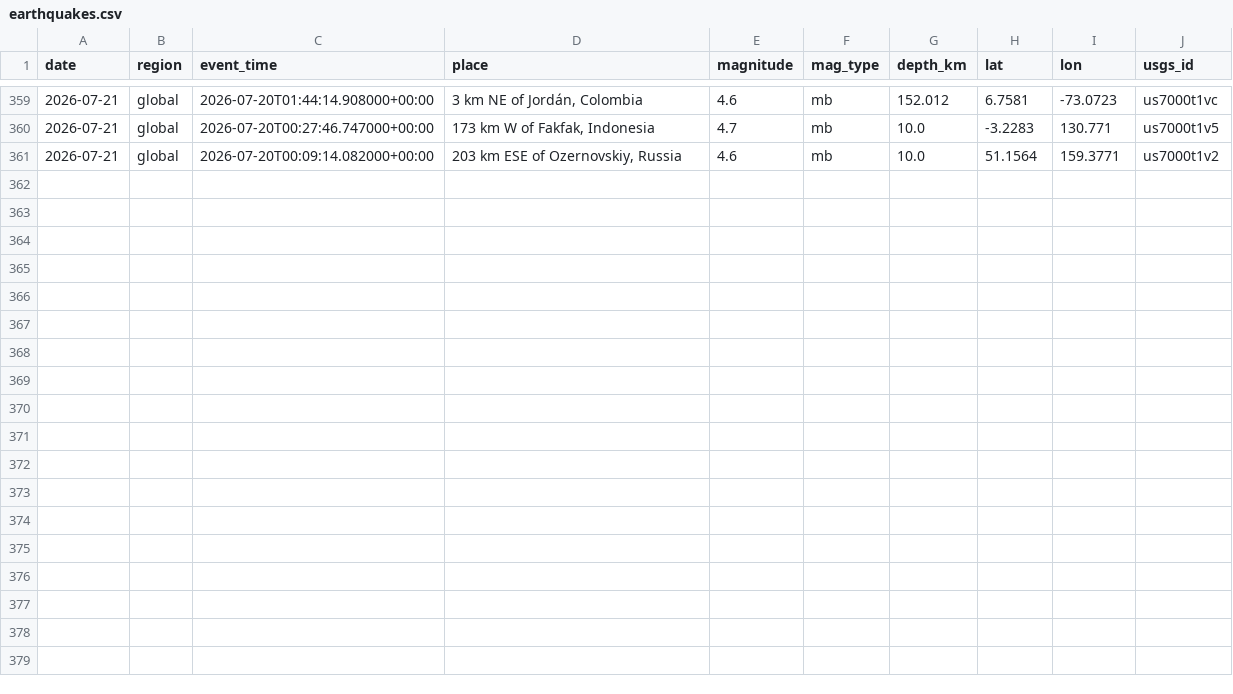
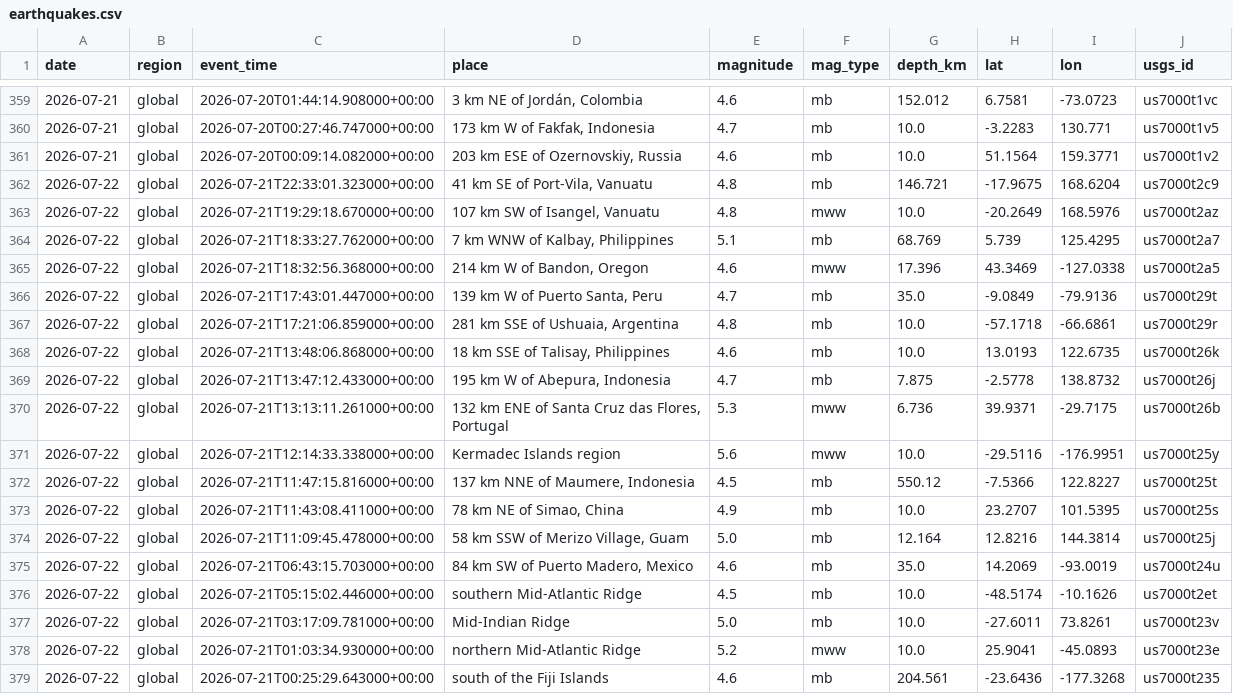
Before and after one commit to icedo724/data_collection, a CSV file: data/environment/earthquakes.csv, drawn as a sheet; only a part is shown, gaps mark what is left out; the diff names each change by its address in the sheet, - before the commit and + after, or states it on an @@ line.

```diff
--- a/data/environment/earthquakes.csv
+++ b/data/environment/earthquakes.csv
+row 362: 2026-07-22 | global | 2026-07-21T22:33:01.323000+00:00 | 41 km SE of Port-Vila, Vanuatu | 4.8 | mb | 146.721 | -17.9675 | 168.6204 | us7000t2c9
+row 363: 2026-07-22 | global | 2026-07-21T19:29:18.670000+00:00 | 107 km SW of Isangel, Vanuatu | 4.8 | mww | 10.0 | -20.2649 | 168.5976 | us7000t2az
+row 364: 2026-07-22 | global | 2026-07-21T18:33:27.762000+00:00 | 7 km WNW of Kalbay, Philippines | 5.1 | mb | 68.769 | 5.739 | 125.4295 | us7000t2a7
+row 365: 2026-07-22 | global | 2026-07-21T18:32:56.368000+00:00 | 214 km W of Bandon, Oregon | 4.6 | mww | 17.396 | 43.3469 | -127.0338 | us7000t2a5
+row 366: 2026-07-22 | global | 2026-07-21T17:43:01.447000+00:00 | 139 km W of Puerto Santa, Peru | 4.7 | mb | 35.0 | -9.0849 | -79.9136 | us7000t29t
+row 367: 2026-07-22 | global | 2026-07-21T17:21:06.859000+00:00 | 281 km SSE of Ushuaia, Argentina | 4.8 | mb | 10.0 | -57.1718 | -66.6861 | us7000t29r
+row 368: 2026-07-22 | global | 2026-07-21T13:48:06.868000+00:00 | 18 km SSE of Talisay, Philippines | 4.6 | mb | 10.0 | 13.0193 | 122.6735 | us7000t26k
+row 369: 2026-07-22 | global | 2026-07-21T13:47:12.433000+00:00 | 195 km W of Abepura, Indonesia | 4.7 | mb | 7.875 | -2.5778 | 138.8732 | us7000t26j
+row 370: 2026-07-22 | global | 2026-07-21T13:13:11.261000+00:00 | 132 km ENE of Santa Cruz das Flores, Portugal | 5.3 | mww | 6.736 | 39.9371 | -29.7175 | us7000t26b
+row 371: 2026-07-22 | global | 2026-07-21T12:14:33.338000+00:00 | Kermadec Islands region | 5.6 | mww | 10.0 | -29.5116 | -176.9951 | us7000t25y
+row 372: 2026-07-22 | global | 2026-07-21T11:47:15.816000+00:00 | 137 km NNE of Maumere, Indonesia | 4.5 | mb | 550.12 | -7.5366 | 122.8227 | us7000t25t
+row 373: 2026-07-22 | global | 2026-07-21T11:43:08.411000+00:00 | 78 km NE of Simao, China | 4.9 | mb | 10.0 | 23.2707 | 101.5395 | us7000t25s
+row 374: 2026-07-22 | global | 2026-07-21T11:09:45.478000+00:00 | 58 km SSW of Merizo Village, Guam | 5.0 | mb | 12.164 | 12.8216 | 144.3814 | us7000t25j
+row 375: 2026-07-22 | global | 2026-07-21T06:43:15.703000+00:00 | 84 km SW of Puerto Madero, Mexico | 4.6 | mb | 35.0 | 14.2069 | -93.0019 | us7000t24u
+row 376: 2026-07-22 | global | 2026-07-21T05:15:02.446000+00:00 | southern Mid-Atlantic Ridge | 4.5 | mb | 10.0 | -48.5174 | -10.1626 | us7000t2et
+row 377: 2026-07-22 | global | 2026-07-21T03:17:09.781000+00:00 | Mid-Indian Ridge | 5.0 | mb | 10.0 | -27.6011 | 73.8261 | us7000t23v
+row 378: 2026-07-22 | global | 2026-07-21T01:03:34.930000+00:00 | northern Mid-Atlantic Ridge | 5.2 | mww | 10.0 | 25.9041 | -45.0893 | us7000t23e
+row 379: 2026-07-22 | global | 2026-07-21T00:25:29.643000+00:00 | south of the Fiji Islands | 4.6 | mb | 204.561 | -23.6436 | -177.3268 | us7000t235
```
Also changed, not shown: data/environment/air_quality.csv, data/environment/weather.csv, 8 other files.
